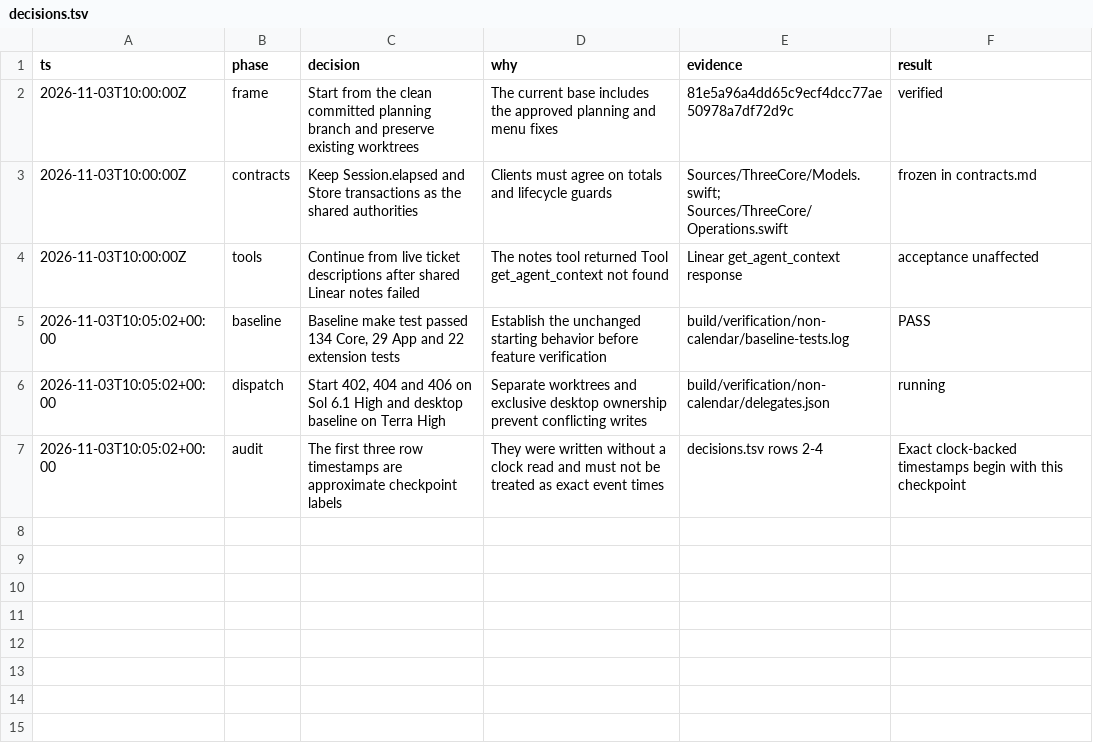
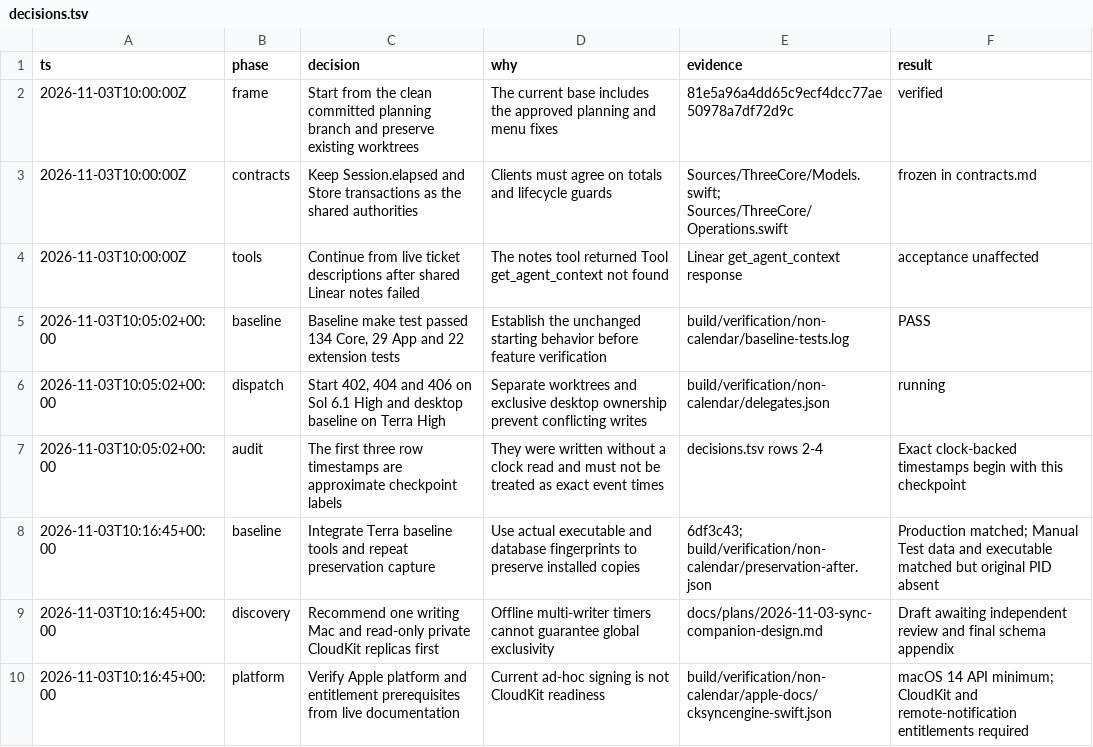
Before and after one commit to ddeyalla/three, a TSV file: docs/verification/non-calendar/decisions.tsv, drawn as a sheet; the diff names each change by its address in the sheet, - before the commit and + after, or states it on an @@ line.

Commit message:
Audit sync readiness and define bounded companion slices

```diff
--- a/docs/verification/non-calendar/decisions.tsv
+++ b/docs/verification/non-calendar/decisions.tsv
+row 8: 2026-11-03T10:16:45+00:00 | baseline | Integrate Terra baseline tools and repeat preservation capture | Use actual executable and database fingerprints to preserve installed copies | 6df3c43; build/verification/non-calendar/preservation-after.json | Production matched; Manual Test data and executable matched but original PID absent
+row 9: 2026-11-03T10:16:45+00:00 | discovery | Recommend one writing Mac and read-only private CloudKit replicas first | Offline multi-writer timers cannot guarantee global exclusivity | docs/plans/2026-11-03-sync-companion-design.md | Draft awaiting independent review and final schema appendix
+row 10: 2026-11-03T10:16:45+00:00 | platform | Verify Apple platform and entitlement prerequisites from live documentation | Current ad-hoc signing is not CloudKit readiness | build/verification/non-calendar/apple-docs/cksyncengine-swift.json | macOS 14 API minimum; CloudKit and remote-notification entitlements required
```
Also changed, not shown: 2 other files.
